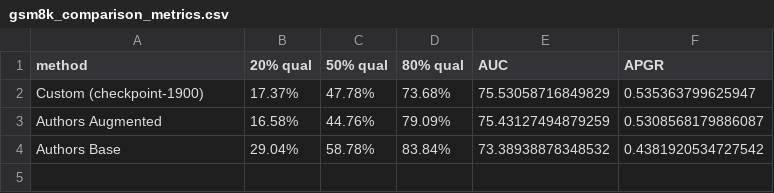
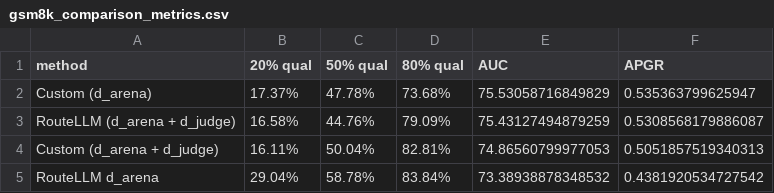
Before and after one commit to Liqs-v2/RouteLLM, a CSV file: reproduce/benchmark_results/comparison/gsm8k_comparison_metrics.csv, drawn as a sheet.

```diff
--- a/reproduce/benchmark_results/comparison/gsm8k_comparison_metrics.csv
+++ b/reproduce/benchmark_results/comparison/gsm8k_comparison_metrics.csv
@@ -1,4 +1,5 @@
 method,20% qual,50% qual,80% qual,AUC,APGR
-Custom (checkpoint-1900),17.37%,47.78%,73.68%,75.53058716849829,0.535363799625947
-Authors Augmented,16.58%,44.76%,79.09%,75.43127494879259,0.5308568179886087
-Authors Base,29.04%,58.78%,83.84%,73.38938878348532,0.4381920534727542
+Custom (d_arena),17.37%,47.78%,73.68%,75.53058716849829,0.535363799625947
+RouteLLM (d_arena + d_judge),16.58%,44.76%,79.09%,75.43127494879259,0.5308568179886087
+Custom (d_arena + d_judge),16.11%,50.04%,82.81%,74.86560799977053,0.5051857519340313
+RouteLLM d_arena,29.04%,58.78%,83.84%,73.38938878348532,0.4381920534727542
```
Also changed, not shown: reproduce/benchmark_results/comparison/gsm8k_comparison_results.csv, reproduce/benchmark_results/comparison/mmlu_comparison_metrics.csv, 19 other files.
